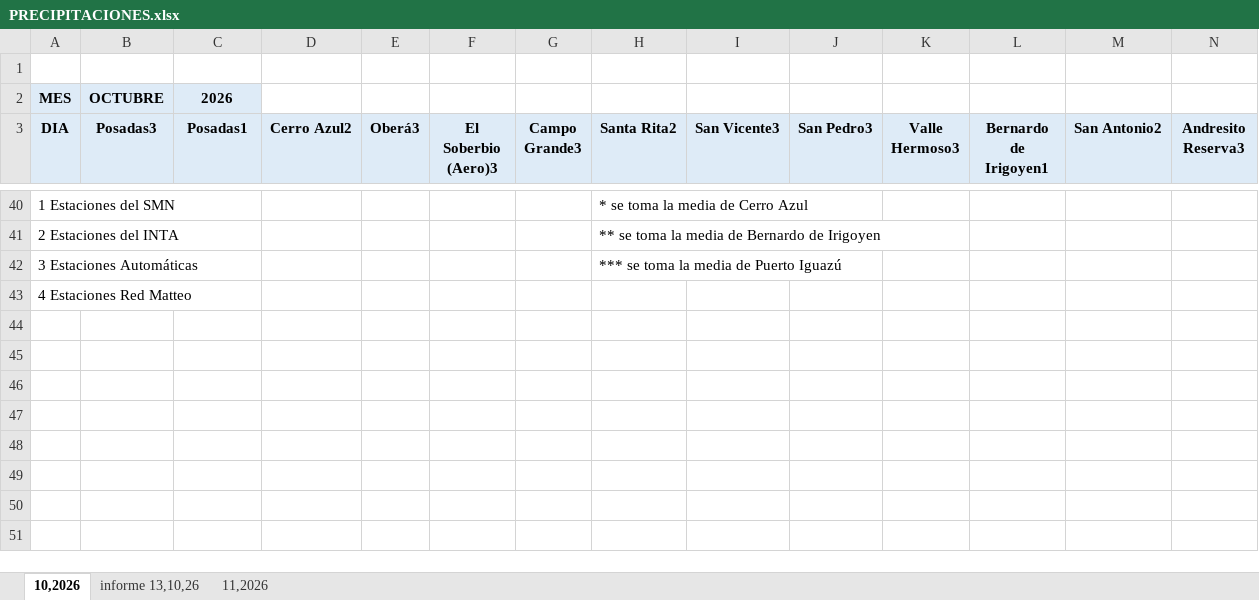
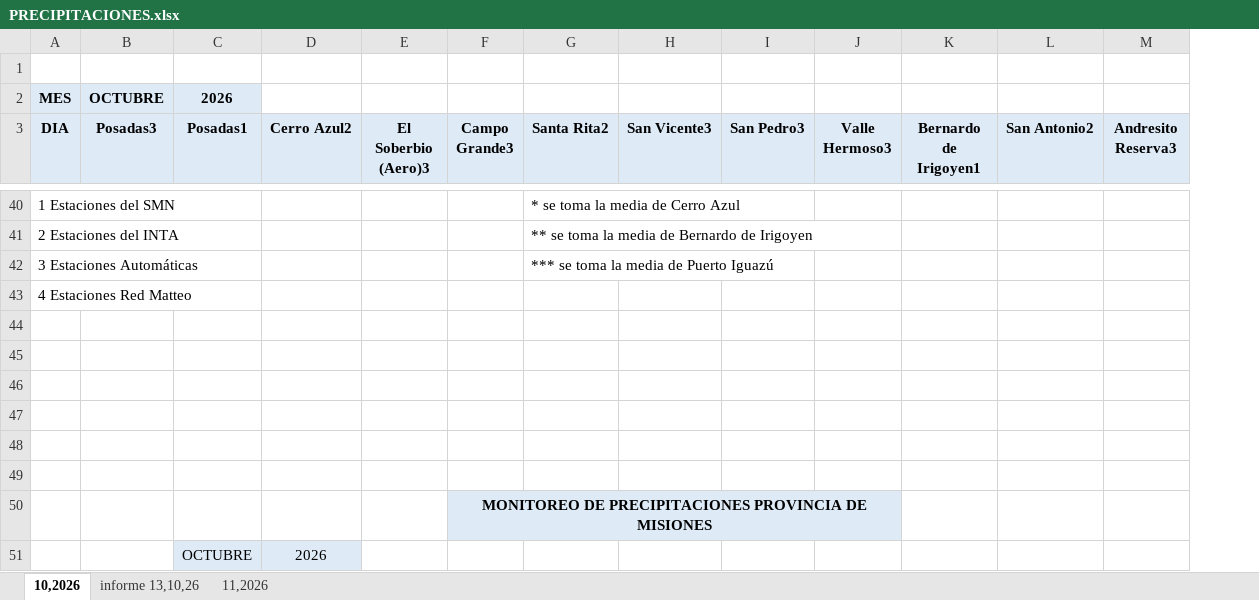
Before and after one commit to HernanGonza/mapa-pronostico, an Excel workbook: PRECIPITACIONES.xlsx, sheet 10,2026, drawn as a sheet; only a part is shown, gaps mark what is left out; values as stored, in another font and other column widths than the file's, no borders; removed rows and columns are numbered as before the commit, all else as after; rows hold the shown columns only; the diff covers the shown part only; the diff names each change by its address in the sheet, - before the commit and + after, or states it on an @@ line.

Commit message:
precipitaciones

```diff
--- a/PRECIPITACIONES.xlsx (sheet 10,2026)
+++ b/PRECIPITACIONES.xlsx (sheet 10,2026)
-column E (Oberá3), empty
+row 44: (empty)
+row 45: (empty)
+row 46: (empty)
+row 47: (empty)
+row 48: (empty)
+row 49: (empty)
+row 50:  |  |  |  |  | MONITOREO DE PRECIPITACIONES PROVINCIA DE MISIONES
+row 51:  |  | OCTUBRE | 2026
```
Also changed, not shown: 9 added rows, 2 removed rows, 23 edited cells, cell formats and row numbers in column A elsewhere in this sheet, sheet informe 13,10,26, formulas that keep their value, 44 other files.
